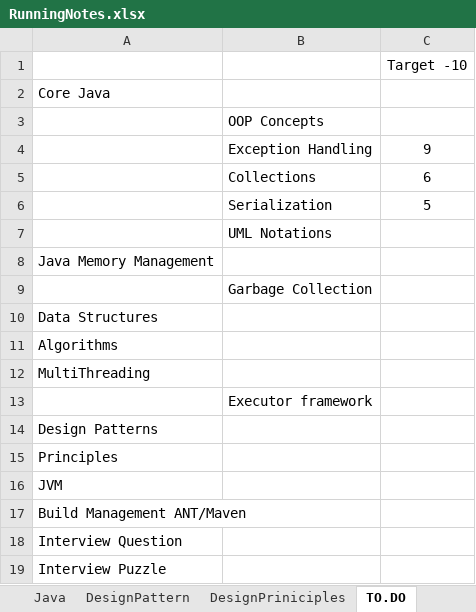
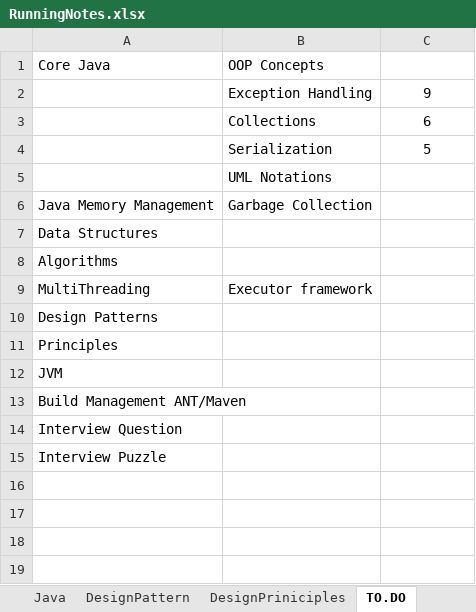
Before and after one commit to JamesTharakan/cognitiveLearning, an Excel workbook: RunningNotes.xlsx, sheet TO.DO, drawn as a sheet; values as stored, in another font and other column widths than the file's, no borders; removed rows and columns are numbered as before the commit, all else as after; the diff names each change by its address in the sheet, - before the commit and + after, or states it on an @@ line.

Commit message:
GarbageCollection notes

```diff
--- a/RunningNotes.xlsx (sheet TO.DO)
+++ b/RunningNotes.xlsx (sheet TO.DO)
-row 1:  |  | Target -10
-B1: (empty)
+B1: OOP Concepts
-row 3:  | OOP Concepts
-B6: (empty)
+B6: Garbage Collection
-row 9:  | Garbage Collection
-B9: (empty)
+B9: Executor framework
-row 13:  | Executor framework
```
Also changed, not shown: sheet Concepts, sheet Java, other sheet tabs, 6 other files.
